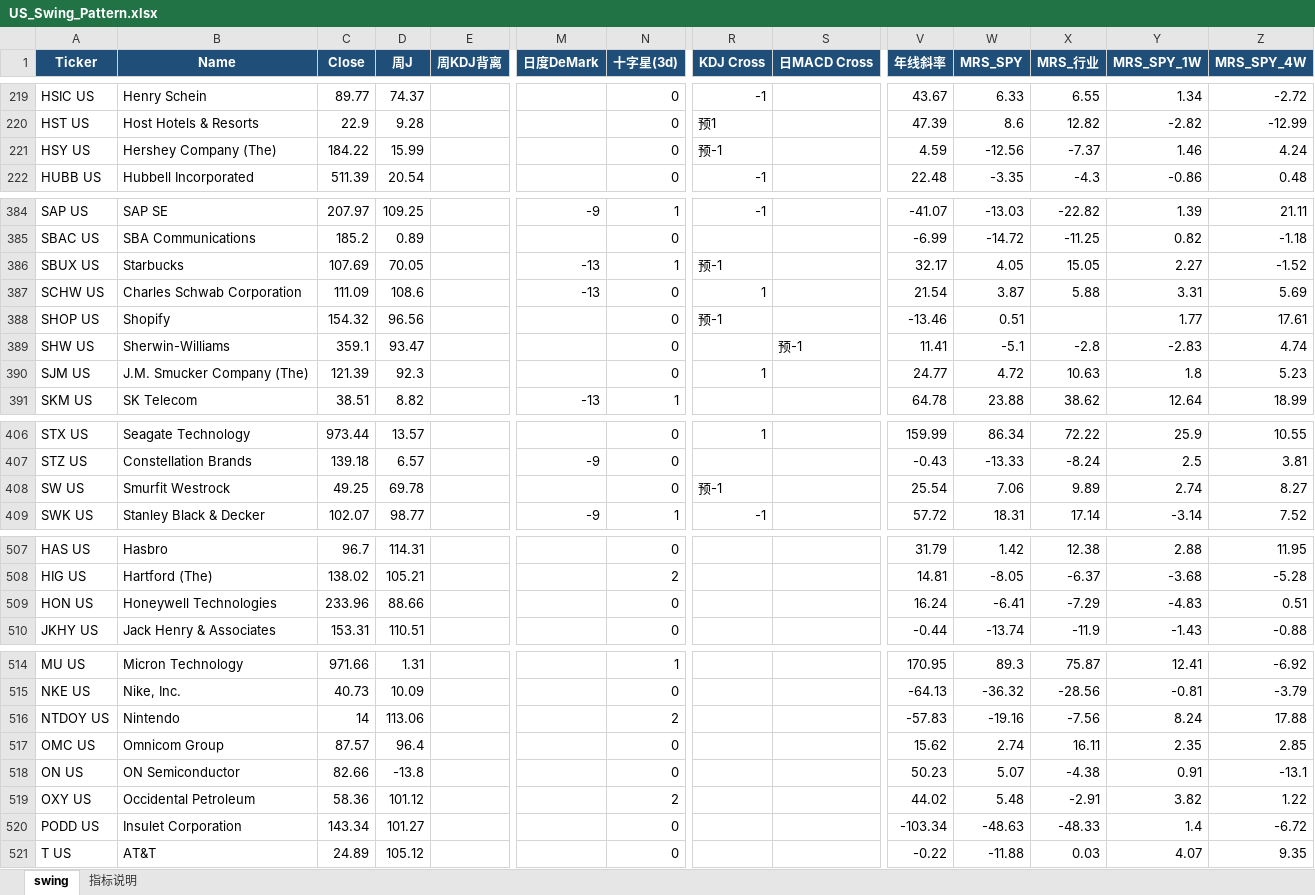
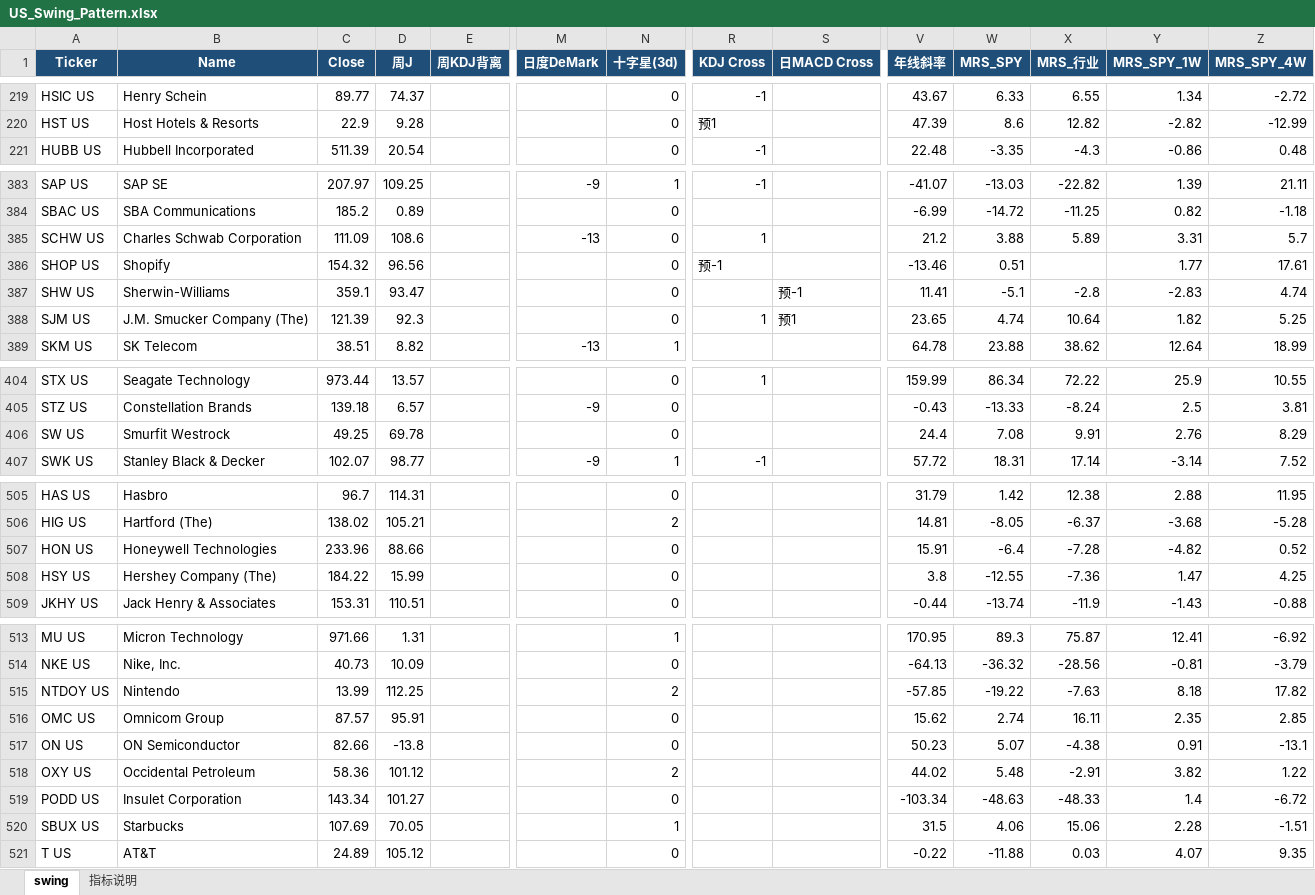
Before and after one commit to jibom/trend-equity-screener, an Excel workbook: hk_swing_pattern/US_Swing_Pattern.xlsx, sheet swing, drawn as a sheet; only a part is shown, gaps mark what is left out; values as stored, in another font and other column widths than the file's, no borders; removed rows and columns are numbered as before the commit, all else as after; rows hold the shown columns only; the diff covers the shown part only; the diff names each change by its address in the sheet, - before the commit and + after, or states it on an @@ line.

```diff
--- a/hk_swing_pattern/US_Swing_Pattern.xlsx (sheet swing)
+++ b/hk_swing_pattern/US_Swing_Pattern.xlsx (sheet swing)
-row 221: HSY US | Hershey Company (The) | 184.22 | 15.99 |  |  | 0 | 预-1 |  | 4.59 | -12.56 | -7.37 | 1.46 | 4.24
-row 386: SBUX US | Starbucks | 107.69 | 70.05 |  | -13 | 1 | 预-1 |  | 32.17 | 4.05 | 15.05 | 2.27 | -1.52
-V385 (年线斜率): 21.54
+V385 (年线斜率): 21.2
-W385 (MRS_SPY): 3.87
+W385 (MRS_SPY): 3.88
-X385 (MRS_行业): 5.88
+X385 (MRS_行业): 5.89
-Z385 (MRS_SPY_4W): 5.69
+Z385 (MRS_SPY_4W): 5.7
-S388 (日MACD Cross): (empty)
+S388 (日MACD Cross): 预1
-V388 (年线斜率): 24.77
+V388 (年线斜率): 23.65
-W388 (MRS_SPY): 4.72
+W388 (MRS_SPY): 4.74
-X388 (MRS_行业): 10.63
+X388 (MRS_行业): 10.64
-Y388 (MRS_SPY_1W): 1.8
+Y388 (MRS_SPY_1W): 1.82
-Z388 (MRS_SPY_4W): 5.23
+Z388 (MRS_SPY_4W): 5.25
-R406 (KDJ Cross): 预-1
+R406 (KDJ Cross): (empty)
-V406 (年线斜率): 25.54
+V406 (年线斜率): 24.4
-W406 (MRS_SPY): 7.06
+W406 (MRS_SPY): 7.08
-X406 (MRS_行业): 9.89
+X406 (MRS_行业): 9.91
-Y406 (MRS_SPY_1W): 2.74
+Y406 (MRS_SPY_1W): 2.76
-Z406 (MRS_SPY_4W): 8.27
+Z406 (MRS_SPY_4W): 8.29
-V507 (年线斜率): 16.24
+V507 (年线斜率): 15.91
-W507 (MRS_SPY): -6.41
+W507 (MRS_SPY): -6.4
-X507 (MRS_行业): -7.29
+X507 (MRS_行业): -7.28
-Y507 (MRS_SPY_1W): -4.83
+Y507 (MRS_SPY_1W): -4.82
-Z507 (MRS_SPY_4W): 0.51
+Z507 (MRS_SPY_4W): 0.52
+row 508: HSY US | Hershey Company (The) | 184.22 | 15.99 |  |  | 0 |  |  | 3.8 | -12.55 | -7.36 | 1.47 | 4.25
-C515 (Close): 14
+C515 (Close): 13.99
-D515 (周J): 113.06
+D515 (周J): 112.25
-V515 (年线斜率): -57.83
+V515 (年线斜率): -57.85
-W515 (MRS_SPY): -19.16
+W515 (MRS_SPY): -19.22
-X515 (MRS_行业): -7.56
+X515 (MRS_行业): -7.63
-Y515 (MRS_SPY_1W): 8.24
+Y515 (MRS_SPY_1W): 8.18
-Z515 (MRS_SPY_4W): 17.88
+Z515 (MRS_SPY_4W): 17.82
-D516 (周J): 96.4
+D516 (周J): 95.91
+row 520: SBUX US | Starbucks | 107.69 | 70.05 |  |  | 1 |  |  | 31.5 | 4.06 | 15.06 | 2.28 | -1.51
```
Also changed, not shown: 91 edited cells elsewhere in this sheet, sheet 指标说明, public/hk_swing_pattern/US_Swing_Pattern.xlsx, 2 other files.
